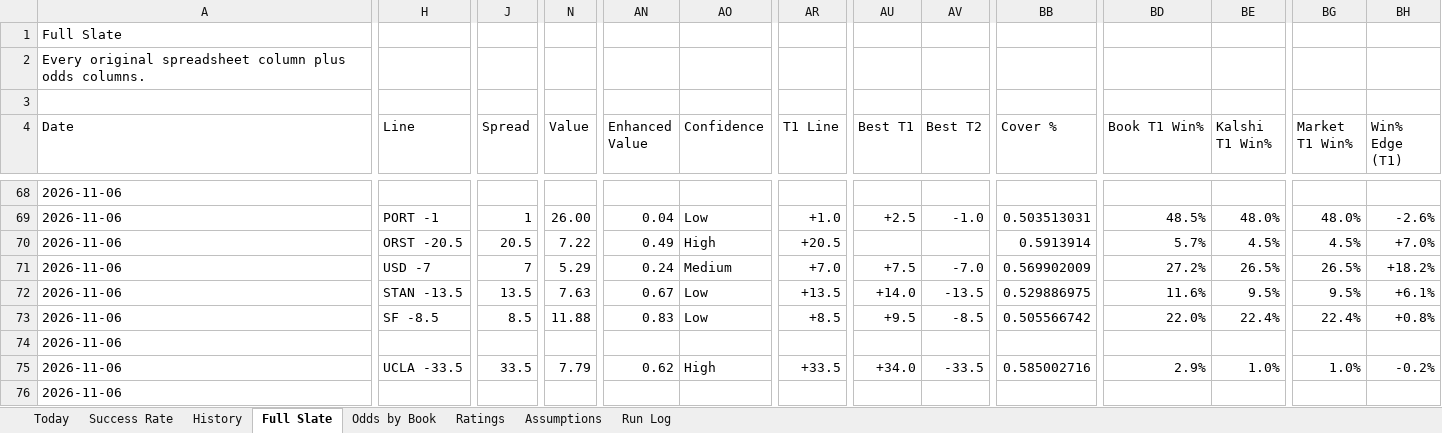
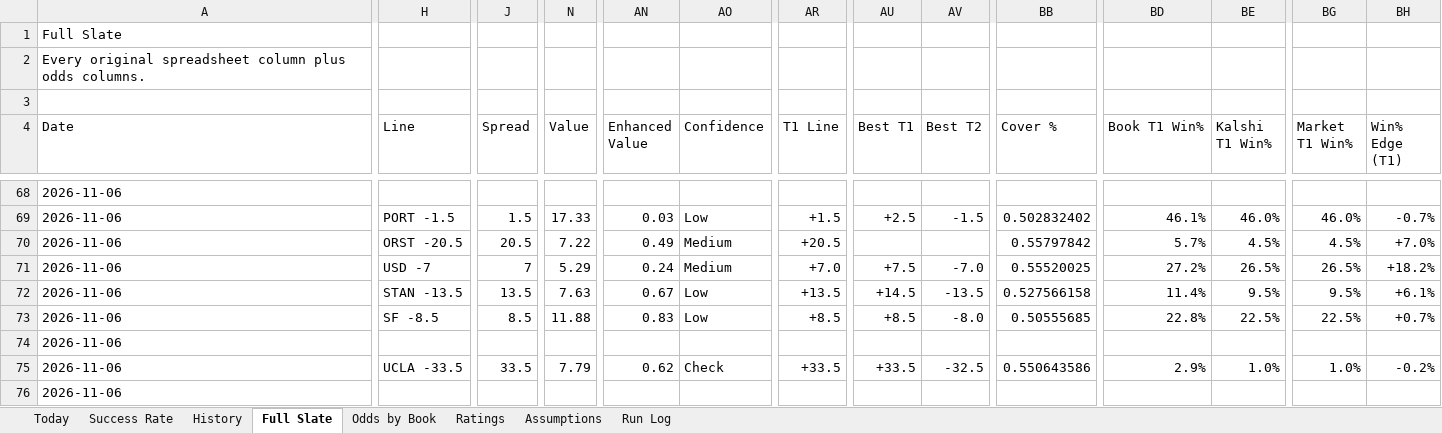
Before and after one commit to coltenmorris/ncaam-model, an Excel workbook: docs/NCAAM_Dashboard.xlsx, sheet Full Slate, drawn as a sheet; only a part is shown, gaps mark what is left out; values as stored, in another font and other column widths than the file's, no cell formats; the diff covers the shown part only; the diff names each change by its address in the sheet, - before the commit and + after, or states it on an @@ line.

```diff
--- a/docs/NCAAM_Dashboard.xlsx (sheet Full Slate)
+++ b/docs/NCAAM_Dashboard.xlsx (sheet Full Slate)
-H69 (Line): PORT -1
+H69 (Line): PORT -1.5
-J69 (Spread): 1
+J69 (Spread): 1.5
-N69 (Value): 26.00
+N69 (Value): 17.33
-AN69 (Enhanced Value): 0.04
+AN69 (Enhanced Value): 0.03
-AR69 (T1 Line): +1.0
+AR69 (T1 Line): +1.5
-AV69 (Best T2): -1.0
+AV69 (Best T2): -1.5
-BB69 (Cover %): 0.503513031
+BB69 (Cover %): 0.502832402
-BD69 (Book T1 Win%): 48.5%
+BD69 (Book T1 Win%): 46.1%
-BE69 (Kalshi T1 Win%): 48.0%
+BE69 (Kalshi T1 Win%): 46.0%
-BG69 (Market T1 Win%): 48.0%
+BG69 (Market T1 Win%): 46.0%
-BH69 (Win% Edge (T1)): -2.6%
+BH69 (Win% Edge (T1)): -0.7%
-AO70 (Confidence): High
+AO70 (Confidence): Medium
-BB70 (Cover %): 0.5913914
+BB70 (Cover %): 0.55797842
-BB71 (Cover %): 0.569902009
+BB71 (Cover %): 0.55520025
-AU72 (Best T1): +14.0
+AU72 (Best T1): +14.5
-BB72 (Cover %): 0.529886975
+BB72 (Cover %): 0.527566158
-BD72 (Book T1 Win%): 11.6%
+BD72 (Book T1 Win%): 11.4%
-AU73 (Best T1): +9.5
+AU73 (Best T1): +8.5
-AV73 (Best T2): -8.5
+AV73 (Best T2): -8.0
-BB73 (Cover %): 0.505566742
+BB73 (Cover %): 0.50555685
-BD73 (Book T1 Win%): 22.0%
+BD73 (Book T1 Win%): 22.8%
-BE73 (Kalshi T1 Win%): 22.4%
+BE73 (Kalshi T1 Win%): 22.5%
-BG73 (Market T1 Win%): 22.4%
+BG73 (Market T1 Win%): 22.5%
-BH73 (Win% Edge (T1)): +0.8%
+BH73 (Win% Edge (T1)): +0.7%
-AO75 (Confidence): High
+AO75 (Confidence): Check
-AU75 (Best T1): +34.0
+AU75 (Best T1): +33.5
-AV75 (Best T2): -33.5
+AV75 (Best T2): -32.5
-BB75 (Cover %): 0.585002716
+BB75 (Cover %): 0.550643586
```
Also changed, not shown: 6 added rows, 6 removed rows and 753 edited cells elsewhere in this sheet, sheet Odds by Book, sheet Today, sheet Ratings, sheet History, sheet Success Rate, sheet Run Log, cell formats, charts or pictures, 5 other files.
